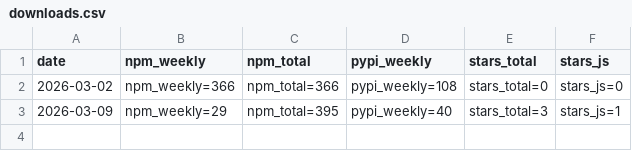
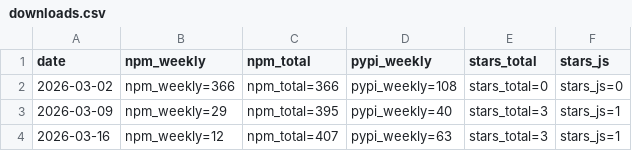
Before and after one commit to 0x20fearless/eu-vat-rates-data, a CSV file: stats/downloads.csv, drawn as a sheet.

Commit message:
chore: weekly stats 2026-03-16

```diff
--- a/stats/downloads.csv
+++ b/stats/downloads.csv
@@ -3 +3,2 @@ date,npm_weekly,npm_total,pypi_weekly,stars_total,stars_js
 2026-03-09,npm_weekly=29,npm_total=395,pypi_weekly=40,stars_total=3,stars_js=1
+2026-03-16,npm_weekly=12,npm_total=407,pypi_weekly=63,stars_total=3,stars_js=1
```
